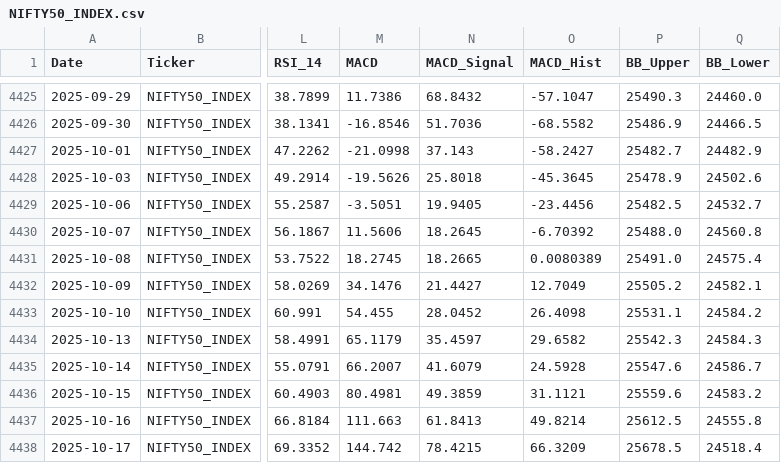
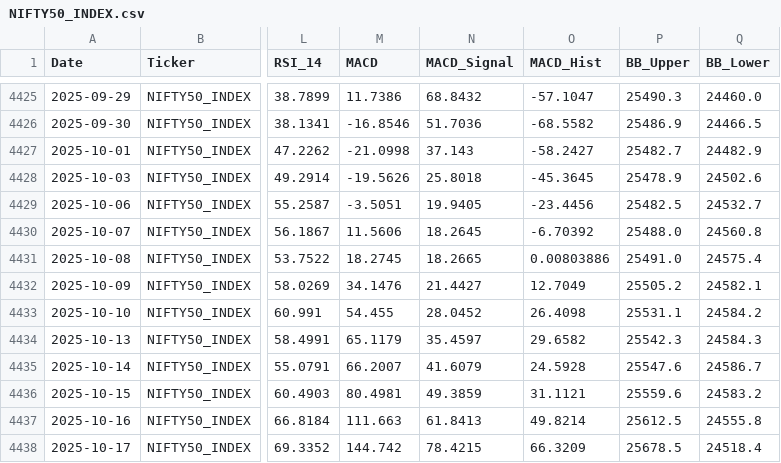
Before and after one commit to wimpypython/nifty-stock-intelligence, a CSV file: data/historical/NIFTY50_INDEX.csv, drawn as a sheet; only a part is shown, gaps mark what is left out; the diff covers the shown part only; the diff names each change by its address in the sheet, - before the commit and + after, or states it on an @@ line.

```diff
--- a/data/historical/NIFTY50_INDEX.csv
+++ b/data/historical/NIFTY50_INDEX.csv
-O4431 (MACD_Hist): 0.0080389
+O4431 (MACD_Hist): 0.00803886
```
Also changed, not shown: 1 added row and 8 edited cells elsewhere in this file, data/historical/ASIANPAINT.csv, data/historical/BAJAJ-AUTO.csv, 52 other files.
